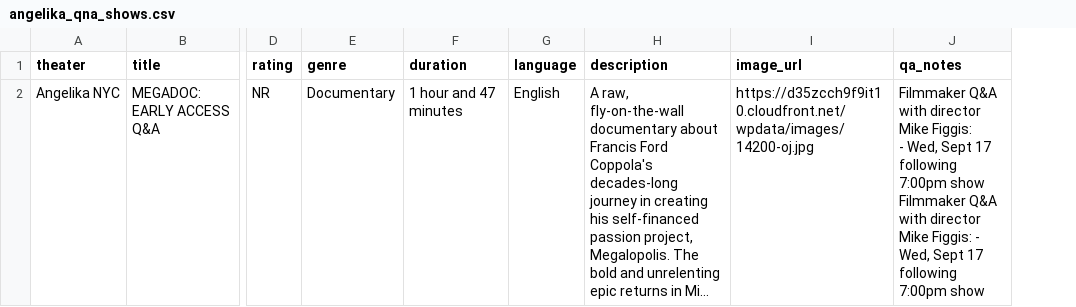
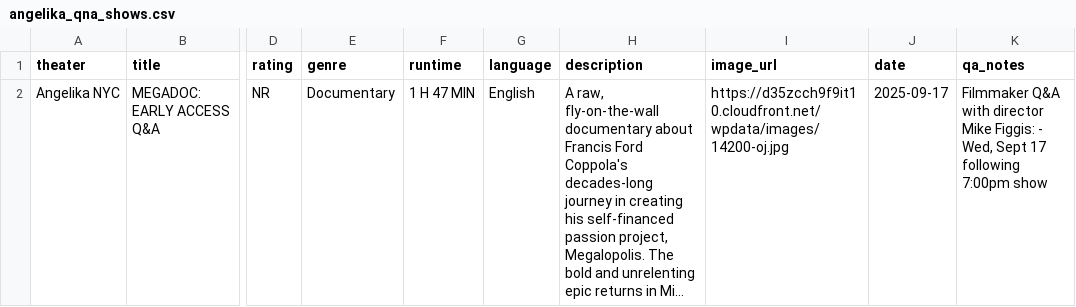
Before and after one commit to olga-bessonova/movie-qna-schedule-nyc, a CSV file: movie-site/public/angelika_qna_shows.csv, drawn as a sheet; only a part is shown, gaps mark what is left out; long unchanged cells end in …; removed rows and columns are numbered as before the commit, all else as after; the diff names each change by its address in the sheet, - before the commit and + after, or states it on an @@ line.

Commit message:
Add Angelika Component, Fix Angelika dates

```diff
--- a/movie-site/public/angelika_qna_shows.csv
+++ b/movie-site/public/angelika_qna_shows.csv
-column F (duration), row 2: 1 hour and 47 minutes
+column F (runtime), row 2: 1 H 47 MIN
+column J (date), row 2: 2025-09-17
-K2 (qa_notes): …7:00pm show Filmmaker Q&A with director Mike Figgis: - Wed, Sept 17 following 7:00pm show
+K2 (qa_notes): …7:00pm show
```
Also changed, not shown: 8 other files.
